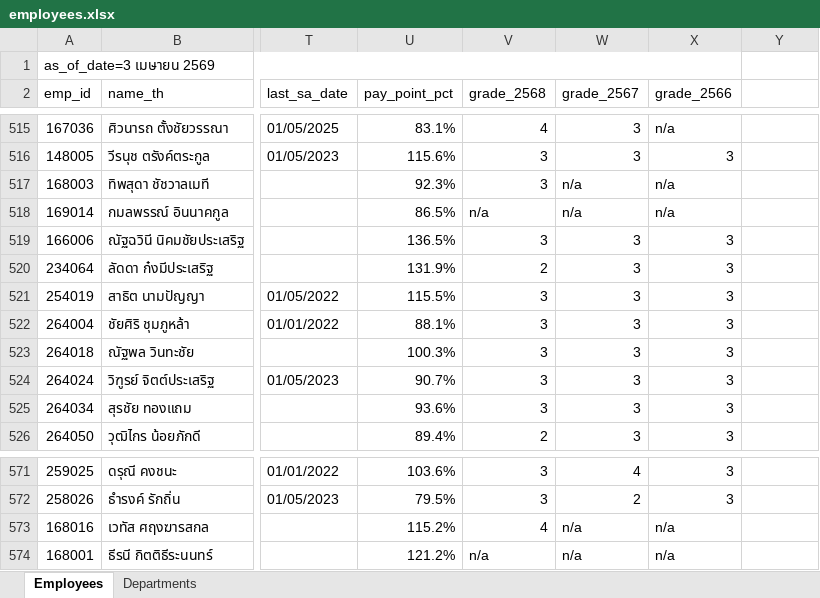
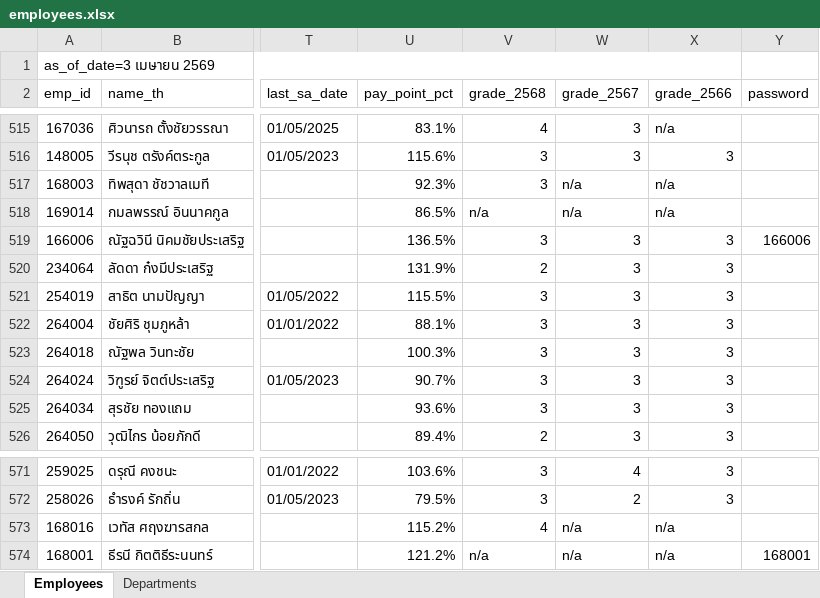
Before and after one commit to pkllimsurat-dotcom/oceanglass-orgchart, an Excel workbook: employees.xlsx, sheet Employees, drawn as a sheet; only a part is shown, gaps mark what is left out; values as stored, in another font and other column widths than the file's, no cell formats; the diff covers the shown part only; the diff names each change by its address in the sheet, - before the commit and + after, or states it on an @@ line.

```diff
--- a/employees.xlsx (sheet Employees)
+++ b/employees.xlsx (sheet Employees)
-Y2: (empty)
+Y2: password
-Y519 (password): (empty)
+Y519 (password): 166006
-Y574 (password): (empty)
+Y574 (password): 168001
```
Also changed, not shown: 5 edited cells elsewhere in this sheet, cell formats, 1 other file.
